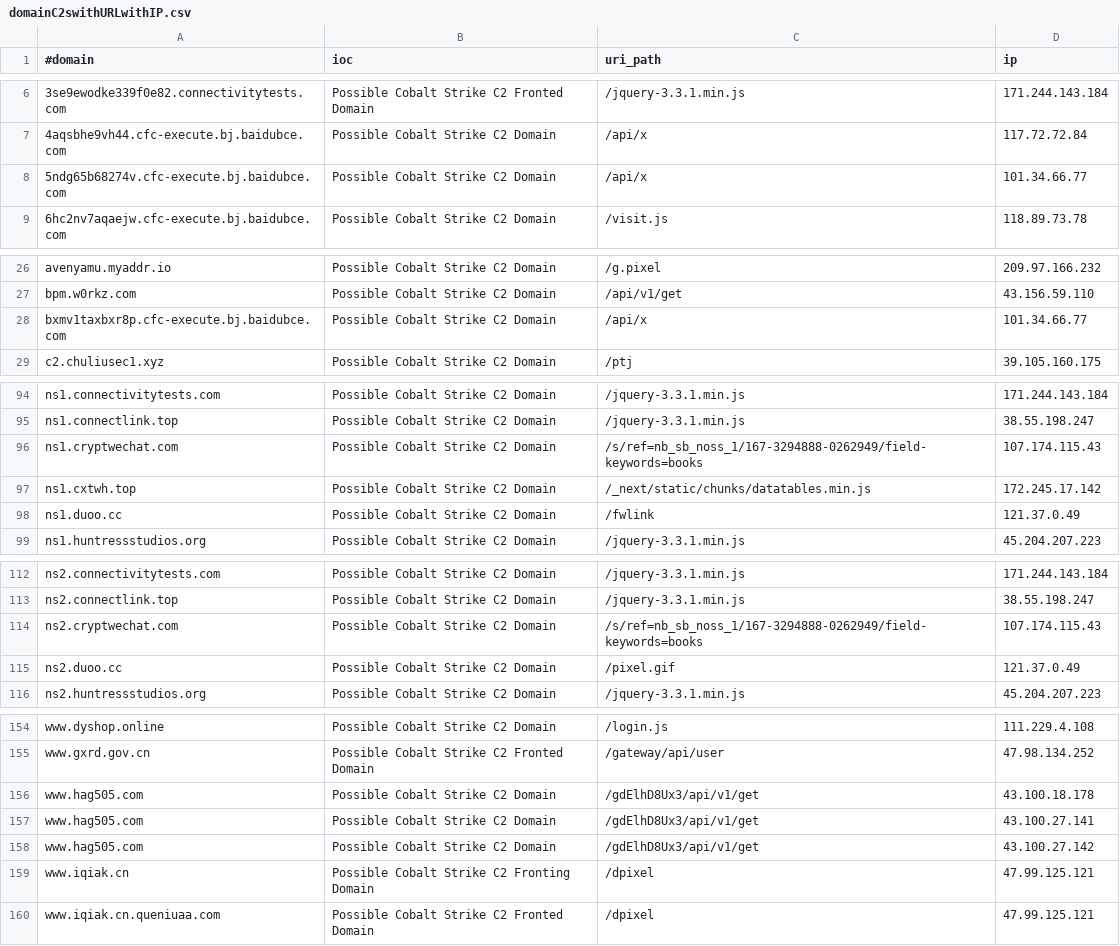
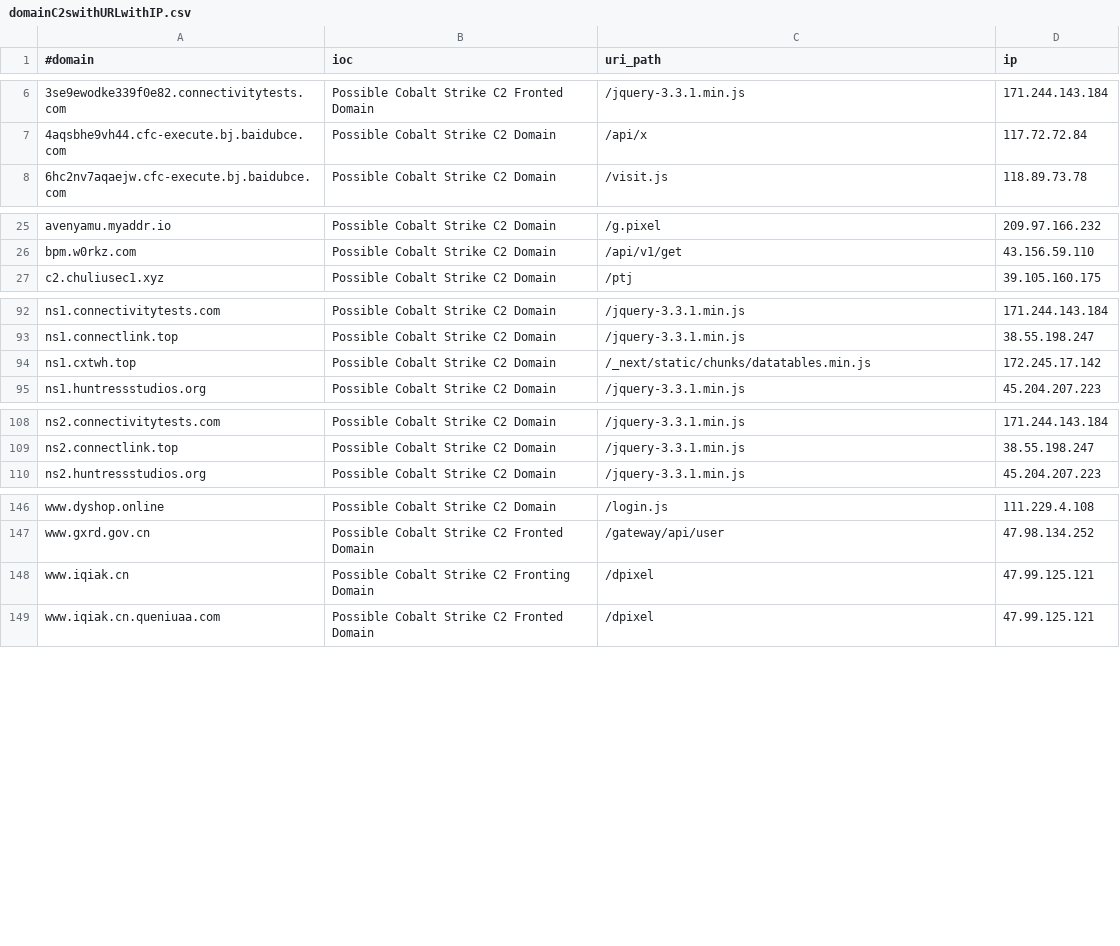
Before and after one commit to Xavier001/IOCs, a CSV file: domainC2swithURLwithIP.csv, drawn as a sheet; only a part is shown, gaps mark what is left out; the diff covers the shown part only; the diff names each change by its address in the sheet, - before the commit and + after, or states it on an @@ line.

```diff
--- a/domainC2swithURLwithIP.csv
+++ b/domainC2swithURLwithIP.csv
-row 8: 5ndg65b68274v.cfc-execute.bj.baidubce.com | Possible Cobalt Strike C2 Domain | /api/x | 101.34.66.77
-row 28: bxmv1taxbxr8p.cfc-execute.bj.baidubce.com | Possible Cobalt Strike C2 Domain | /api/x | 101.34.66.77
-row 96: ns1.cryptwechat.com | Possible Cobalt Strike C2 Domain | /s/ref=nb_sb_noss_1/167-3294888-0262949/field-keywords=books | 107.174.115.43
-row 98: ns1.duoo.cc | Possible Cobalt Strike C2 Domain | /fwlink | 121.37.0.49
-row 114: ns2.cryptwechat.com | Possible Cobalt Strike C2 Domain | /s/ref=nb_sb_noss_1/167-3294888-0262949/field-keywords=books | 107.174.115.43
-row 115: ns2.duoo.cc | Possible Cobalt Strike C2 Domain | /pixel.gif | 121.37.0.49
-row 156: www.hag505.com | Possible Cobalt Strike C2 Domain | /gdElhD8Ux3/api/v1/get | 43.100.18.178
-row 157: www.hag505.com | Possible Cobalt Strike C2 Domain | /gdElhD8Ux3/api/v1/get | 43.100.27.141
-row 158: www.hag505.com | Possible Cobalt Strike C2 Domain | /gdElhD8Ux3/api/v1/get | 43.100.27.142
```
Also changed, not shown: 2 removed rows elsewhere in this file, IPC2s.csv, domainC2s-filter-abused.csv, 4 other files.
